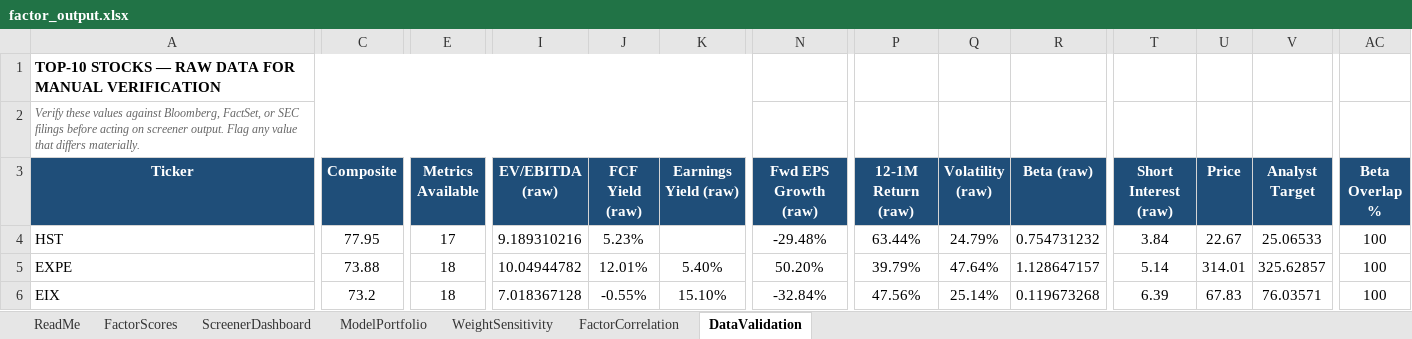
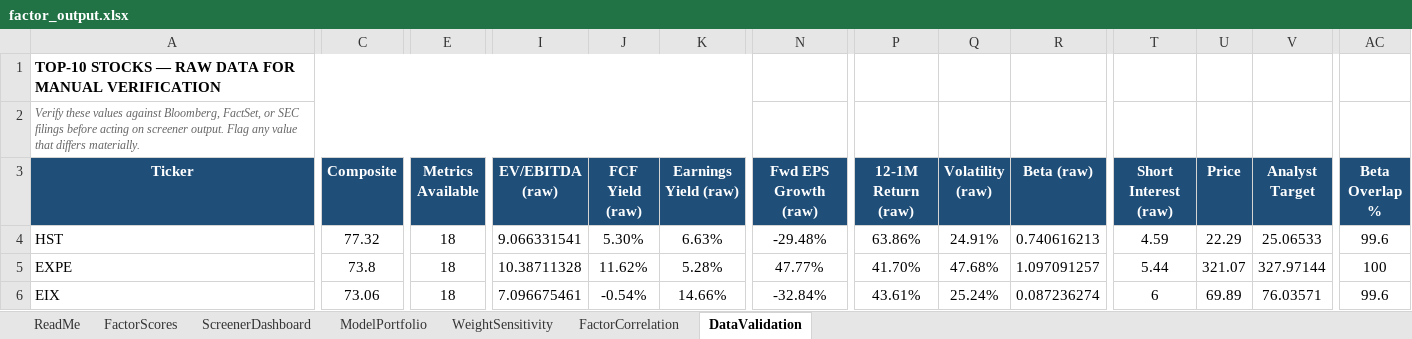
Before and after one commit to CalebSmit/screener-dashboard, an Excel workbook: factor_output.xlsx, sheet DataValidation, drawn as a sheet; only a part is shown, gaps mark what is left out; values as stored, in another font and other column widths than the file's, no borders; the diff covers the shown part only; the diff names each change by its address in the sheet, - before the commit and + after, or states it on an @@ line.

Commit message:
data: screener run 2026-08-12 - 502 scored, top: HST EXPE EIX APA CF
Full refresh (711s, real fetch). Health gate passed: fetch evidence present,
prices 502/502, analyst targets 498/502, dispersion within range of the
trailing median on all five categories.

Today's scheduled runs did not fire - the PC rebooted at 00:47 for a Windows
update and sat at the login screen, and the tasks only run while a user is
logged on. Run manually to get the dashboard current again.

Two warm-start attempts earlier today were correctly refused by the health
gate (8.7s and 6.0s runtimes, no fetch evidence) and discarded.

```diff
--- a/factor_output.xlsx (sheet DataValidation)
+++ b/factor_output.xlsx (sheet DataValidation)
-C4 (Composite): 77.95
+C4 (Composite): 77.32
-E4 (Metrics Available): 17
+E4 (Metrics Available): 18
-I4 (EV/EBITDA (raw)): 9.189310216
+I4 (EV/EBITDA (raw)): 9.066331541
-J4 (FCF Yield (raw)): 5.23%
+J4 (FCF Yield (raw)): 5.30%
-K4 (Earnings Yield (raw)): (empty)
+K4 (Earnings Yield (raw)): 6.63%
-P4 (12-1M Return (raw)): 63.44%
+P4 (12-1M Return (raw)): 63.86%
-Q4 (Volatility (raw)): 24.79%
+Q4 (Volatility (raw)): 24.91%
-R4 (Beta (raw)): 0.754731232
+R4 (Beta (raw)): 0.740616213
-T4 (Short Interest (raw)): 3.84
+T4 (Short Interest (raw)): 4.59
-U4 (Price): 22.67
+U4 (Price): 22.29
-AC4 (Beta Overlap %): 100
+AC4 (Beta Overlap %): 99.6
-C5 (Composite): 73.88
+C5 (Composite): 73.8
-I5 (EV/EBITDA (raw)): 10.04944782
+I5 (EV/EBITDA (raw)): 10.38711328
-J5 (FCF Yield (raw)): 12.01%
+J5 (FCF Yield (raw)): 11.62%
-K5 (Earnings Yield (raw)): 5.40%
+K5 (Earnings Yield (raw)): 5.28%
-N5 (Fwd EPS Growth (raw)): 50.20%
+N5 (Fwd EPS Growth (raw)): 47.77%
-P5 (12-1M Return (raw)): 39.79%
+P5 (12-1M Return (raw)): 41.70%
-Q5 (Volatility (raw)): 47.64%
+Q5 (Volatility (raw)): 47.68%
-R5 (Beta (raw)): 1.128647157
+R5 (Beta (raw)): 1.097091257
-T5 (Short Interest (raw)): 5.14
+T5 (Short Interest (raw)): 5.44
-U5 (Price): 314.01
+U5 (Price): 321.07
-V5 (Analyst Target): 325.62857
+V5 (Analyst Target): 327.97144
-C6 (Composite): 73.2
+C6 (Composite): 73.06
-I6 (EV/EBITDA (raw)): 7.018367128
+I6 (EV/EBITDA (raw)): 7.096675461
-J6 (FCF Yield (raw)): -0.55%
+J6 (FCF Yield (raw)): -0.54%
-K6 (Earnings Yield (raw)): 15.10%
+K6 (Earnings Yield (raw)): 14.66%
-P6 (12-1M Return (raw)): 47.56%
+P6 (12-1M Return (raw)): 43.61%
-Q6 (Volatility (raw)): 25.14%
+Q6 (Volatility (raw)): 25.24%
-R6 (Beta (raw)): 0.119673268
+R6 (Beta (raw)): 0.087236274
-T6 (Short Interest (raw)): 6.39
+T6 (Short Interest (raw)): 6
-U6 (Price): 67.83
+U6 (Price): 69.89
-AC6 (Beta Overlap %): 100
+AC6 (Beta Overlap %): 99.6
```
Also changed, not shown: 2 added rows, 3 removed rows and 92 edited cells elsewhere in this sheet, sheet FactorScores, sheet FactorCorrelation, sheet ScreenerDashboard, sheet ModelPortfolio, sheet WeightSensitivity, 9 other files.
